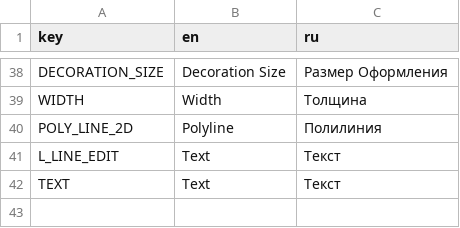
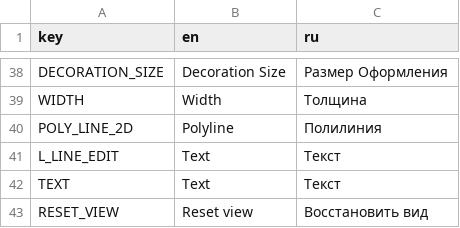
Before and after one commit to andich-giap/loops, a CSV file: translation/translation.csv, drawn as a sheet; only a part is shown, gaps mark what is left out.

Commit message:
add reset_view button, add tool panels

```diff
--- a/translation/translation.csv
+++ b/translation/translation.csv
@@ -42 +42,2 @@ L_LINE_EDIT;Text;Текст
 TEXT;Text;Текст
+RESET_VIEW;Reset view;Восстановить вид
```
Also changed, not shown: 9 other files.
